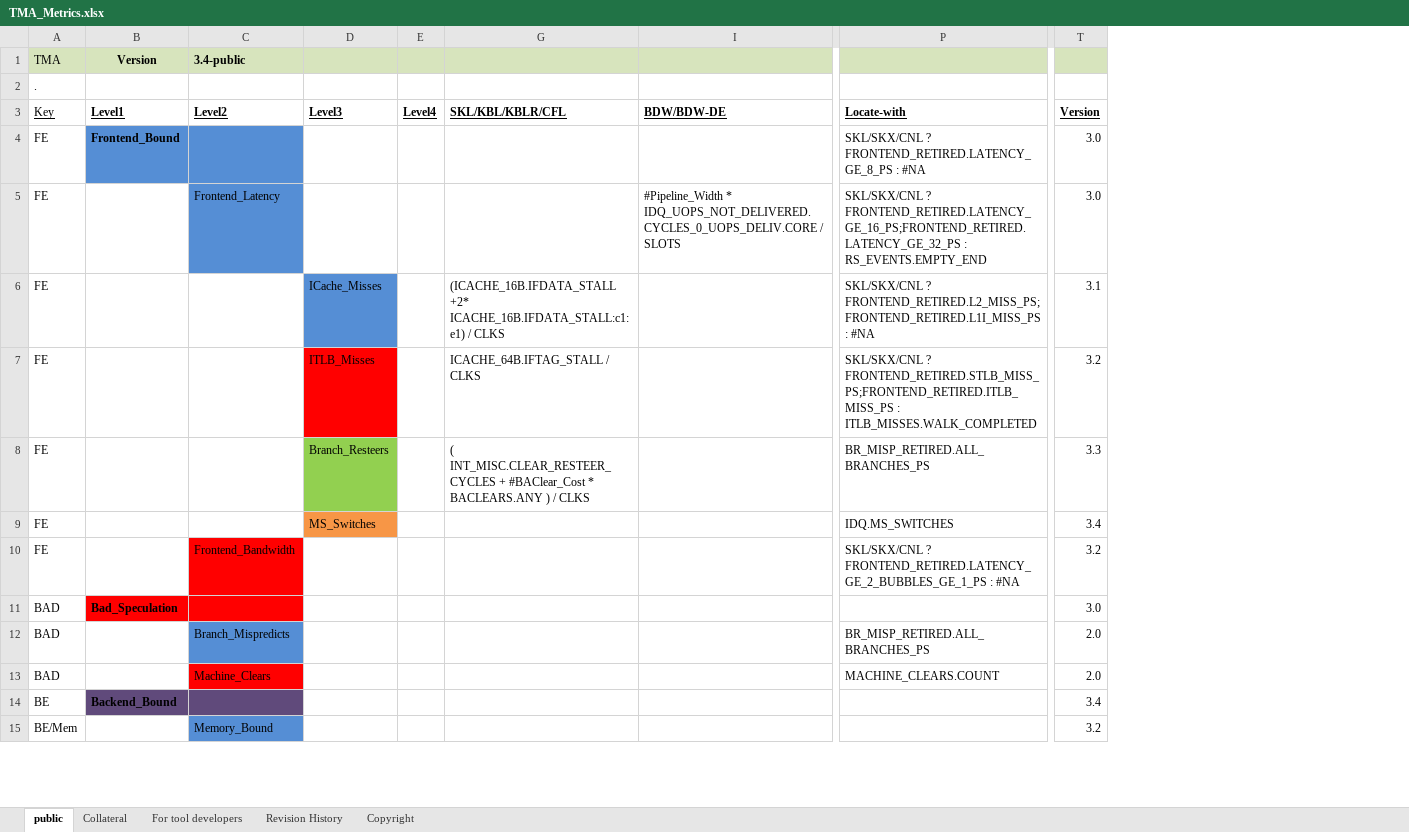
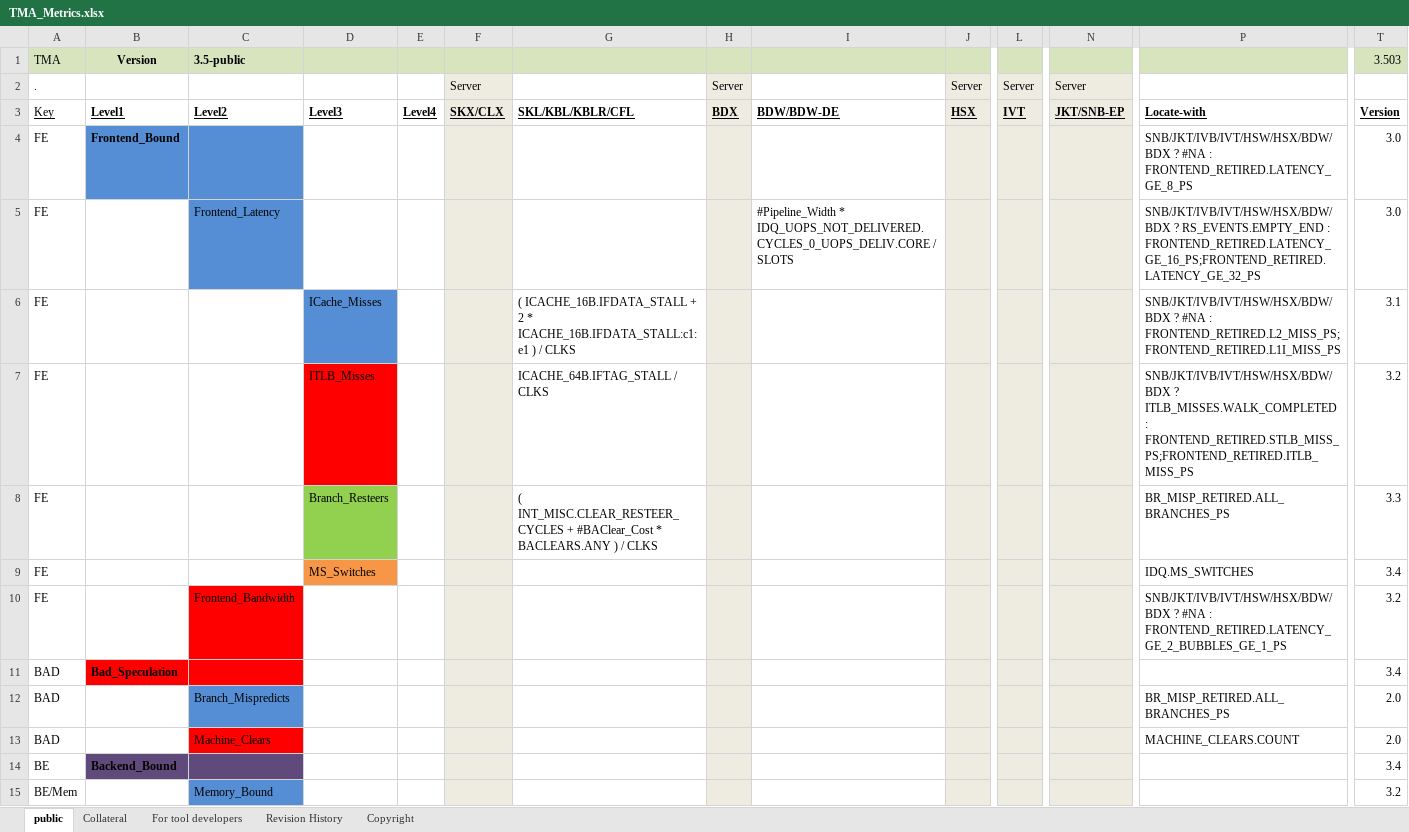
Before and after one commit to TomTheBear/perfmondb, an Excel workbook: TMA_Metrics.xlsx, sheet public, drawn as a sheet; only a part is shown, gaps mark what is left out; values as stored, in another font and other column widths than the file's, no borders; the diff covers the shown part only; the diff names each change by its address in the sheet, - before the commit and + after, or states it on an @@ line.

```diff
--- a/TMA_Metrics.xlsx (sheet public)
+++ b/TMA_Metrics.xlsx (sheet public)
@@ column F unhidden, rows 2-3: Server | SKX/CLX @@
@@ column H unhidden, rows 2-3: Server | BDX @@
@@ column J unhidden, rows 2-3: Server | HSX @@
@@ column L unhidden, rows 2-3: Server | IVT @@
@@ column N unhidden, rows 2-3: Server | JKT/SNB-EP @@
-C1: 3.4-public
+C1: 3.5-public
-T1: (empty)
+T1: 3.503
-P4: SKL/SKX/CNL ? FRONTEND_RETIRED.LATENCY_GE_8_PS : #NA
+P4: SNB/JKT/IVB/IVT/HSW/HSX/BDW/BDX ? #NA : FRONTEND_RETIRED.LATENCY_GE_8_PS
-P5: SKL/SKX/CNL ? FRONTEND_RETIRED.LATENCY_GE_16_PS;FRONTEND_RETIRED.LATENCY_GE_32_PS : RS_EVENTS.EMPTY_END
+P5: SNB/JKT/IVB/IVT/HSW/HSX/BDW/BDX ? RS_EVENTS.EMPTY_END : FRONTEND_RETIRED.LATENCY_GE_16_PS;FRONTEND_RETIRED.LATENCY_GE_32_PS
-G6: (ICACHE_16B.IFDATA_STALL +2* ICACHE_16B.IFDATA_STALL:c1:e1) / CLKS
+G6: ( ICACHE_16B.IFDATA_STALL + 2 * ICACHE_16B.IFDATA_STALL:c1:e1 ) / CLKS
-P6: SKL/SKX/CNL ? FRONTEND_RETIRED.L2_MISS_PS;FRONTEND_RETIRED.L1I_MISS_PS : #NA
+P6: SNB/JKT/IVB/IVT/HSW/HSX/BDW/BDX ? #NA : FRONTEND_RETIRED.L2_MISS_PS;FRONTEND_RETIRED.L1I_MISS_PS
-P7: SKL/SKX/CNL ? FRONTEND_RETIRED.STLB_MISS_PS;FRONTEND_RETIRED.ITLB_MISS_PS : ITLB_MISSES.WALK_COMPLETED
+P7: SNB/JKT/IVB/IVT/HSW/HSX/BDW/BDX ? ITLB_MISSES.WALK_COMPLETED : FRONTEND_RETIRED.STLB_MISS_PS;FRONTEND_RETIRED.ITLB_MISS_PS
-P10: SKL/SKX/CNL ? FRONTEND_RETIRED.LATENCY_GE_2_BUBBLES_GE_1_PS : #NA
+P10: SNB/JKT/IVB/IVT/HSW/HSX/BDW/BDX ? #NA : FRONTEND_RETIRED.LATENCY_GE_2_BUBBLES_GE_1_PS
-T11: 3.0
+T11: 3.4
```
Also changed, not shown: 17 added rows, 43 edited cells and cell formats elsewhere in this sheet, sheet Revision History, sheet Copyright, hidden cells, 1 other file.
